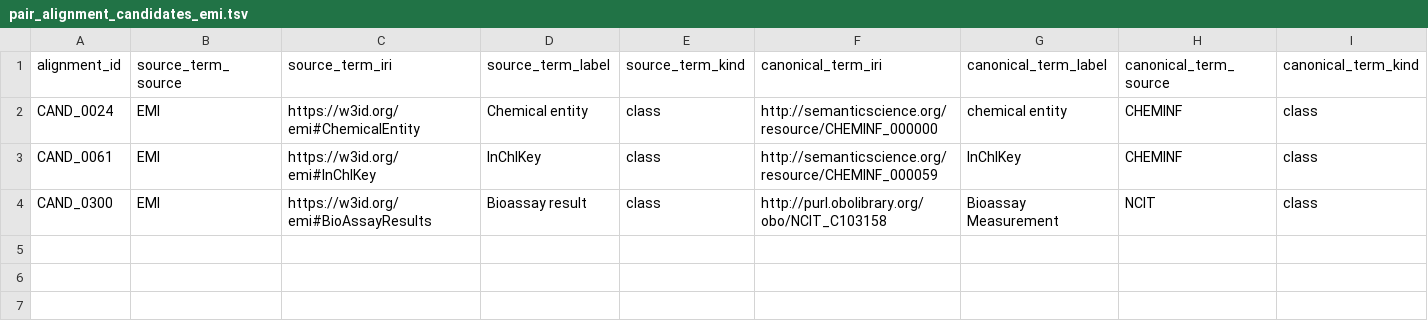
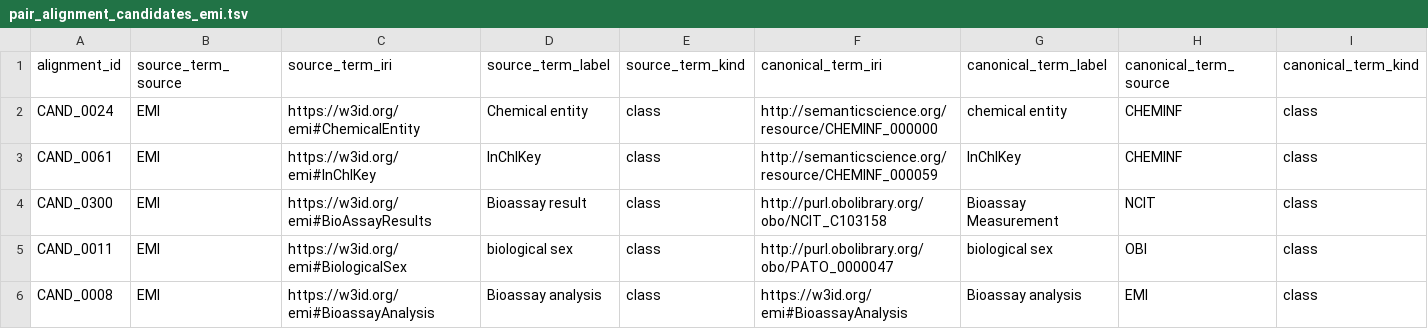
Before and after one commit to commons-research/ontology-weaver, a TSV file: registry/pair_alignment_candidates_emi.tsv, drawn as a sheet; only a part is shown; rows hold the shown columns only; the diff names each change by its address in the sheet, - before the commit and + after, or states it on an @@ line.

```diff
--- a/registry/pair_alignment_candidates_emi.tsv
+++ b/registry/pair_alignment_candidates_emi.tsv
+row 5: CAND_0011 | EMI | https://w3id.org/emi#BiologicalSex | biological sex | class | http://purl.obolibrary.org/obo/PATO_0000047 | biological sex | OBI | class
+row 6: CAND_0008 | EMI | https://w3id.org/emi#BioassayAnalysis | Bioassay analysis | class | https://w3id.org/emi#BioassayAnalysis | Bioassay analysis | EMI | class
```
Also changed, not shown: 2 other files.
